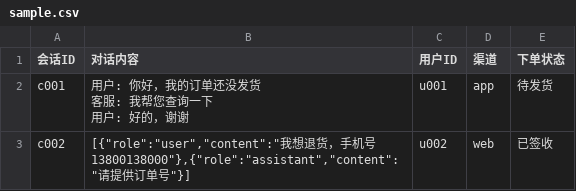
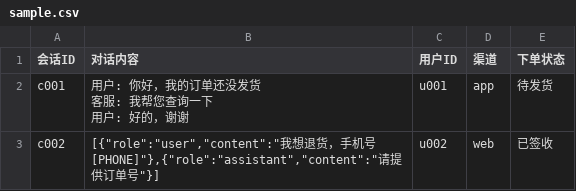
Before and after one commit to yanlj666/Annotation-Pipeline, a CSV file: examples/sample.csv, drawn as a sheet.

Commit message:
Normalize docs and sample data for masked annotations

```diff
--- a/examples/sample.csv
+++ b/examples/sample.csv
@@ -4,2 +4,2 @@ c001,"用户: 你好，我的订单还没发货
 用户: 好的，谢谢",u001,app,待发货
-c002,"[{""role"":""user"",""content"":""我想退货，手机号 13800138000""},{""role"":""assistant"",""content"":""请提供订单号""}]",u002,web,已签收
+c002,"[{""role"":""user"",""content"":""我想退货，手机号 [PHONE]""},{""role"":""assistant"",""content"":""请提供订单号""}]",u002,web,已签收
```
Also changed, not shown: 5 other files.
